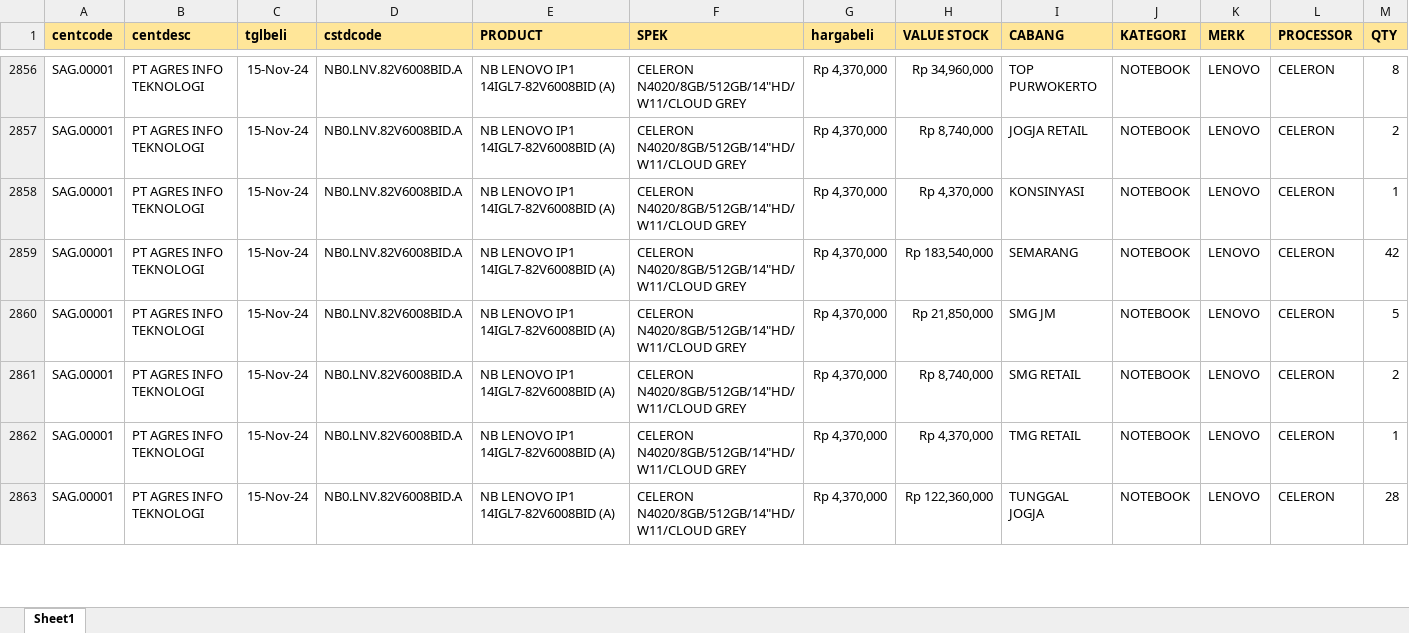
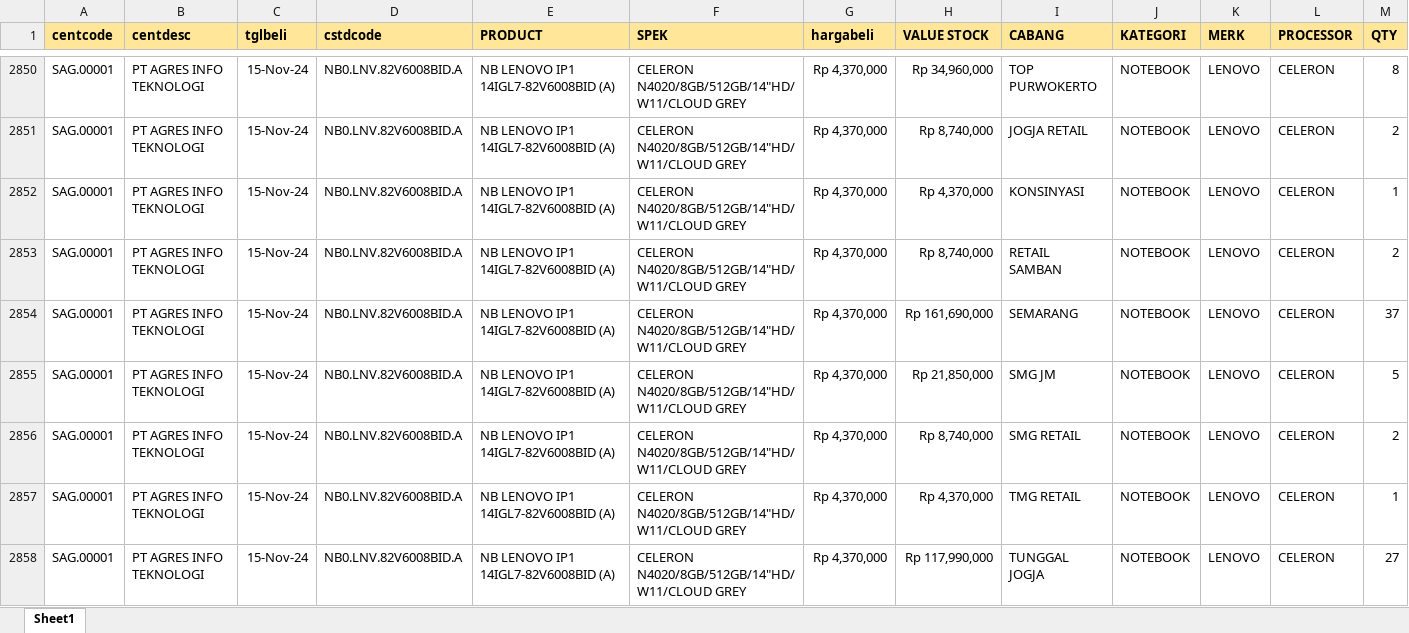
Before and after one commit to YoasAriel/Project-TOP, an Excel workbook: stock.xlsx, sheet Sheet1, drawn as a sheet; only a part is shown, gaps mark what is left out; values as stored, in another font and other column widths than the file's, no borders; addresses are those after the commit; the diff covers the shown part only; the diff names each change by its address in the sheet, - before the commit and + after, or states it on an @@ line.

Commit message:
update 22 Nov 24

```diff
--- a/stock.xlsx (sheet Sheet1)
+++ b/stock.xlsx (sheet Sheet1)
+row 2853: SAG.00001 | PT AGRES INFO TEKNOLOGI | 15-Nov-24 | NB0.LNV.82V6008BID.A | NB LENOVO IP1 14IGL7-82V6008BID (A) | CELERON N4020/8GB/512GB/14"HD/W11/CLOUD GREY | Rp 4,370,000 | Rp 8,740,000 | RETAIL SAMBAN | NOTEBOOK | LENOVO | CELERON | 2
-H2854 (VALUE STOCK): Rp 183,540,000
+H2854 (VALUE STOCK): Rp 161,690,000
-M2854 (QTY): 42
+M2854 (QTY): 37
-H2858 (VALUE STOCK): Rp 122,360,000
+H2858 (VALUE STOCK): Rp 117,990,000
-M2858 (QTY): 28
+M2858 (QTY): 27
```
Also changed, not shown: 40 added rows, 47 removed rows and 461 edited cells elsewhere in this sheet, formulas that keep their value.
